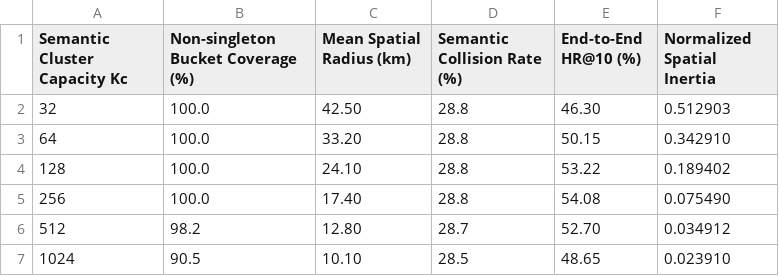
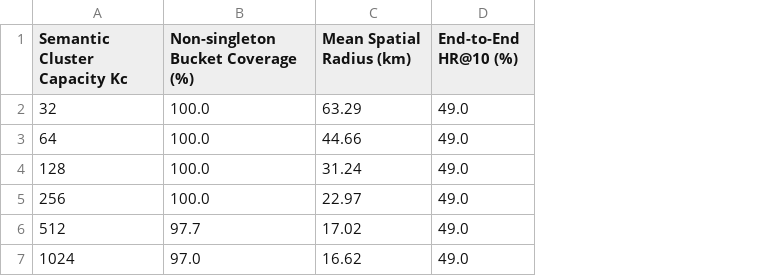
Before and after one commit to niu2002/CoMaPOI0607, a CSV file: experiments/param_sensitivity/param_sweep_kc_tky.csv, drawn as a sheet; removed rows and columns are numbered as before the commit, all else as after; the diff names each change by its address in the sheet, - before the commit and + after, or states it on an @@ line.

```diff
--- a/experiments/param_sensitivity/param_sweep_kc_tky.csv
+++ b/experiments/param_sensitivity/param_sweep_kc_tky.csv
-column D (Semantic Collision Rate (%)), rows 2-7: 28.8 | 28.8 | 28.8 | 28.8 | 28.7 | 28.5
-column F (Normalized Spatial Inertia), rows 2-7: 0.512903 | 0.342910 | 0.189402 | 0.075490 | 0.034912 | 0.023910
-C2 (Mean Spatial Radius (km)): 42.50
+C2 (Mean Spatial Radius (km)): 63.29
-D2 (End-to-End HR@10 (%)): 46.30
+D2 (End-to-End HR@10 (%)): 49.0
-C3 (Mean Spatial Radius (km)): 33.20
+C3 (Mean Spatial Radius (km)): 44.66
-D3 (End-to-End HR@10 (%)): 50.15
+D3 (End-to-End HR@10 (%)): 49.0
-C4 (Mean Spatial Radius (km)): 24.10
+C4 (Mean Spatial Radius (km)): 31.24
-D4 (End-to-End HR@10 (%)): 53.22
+D4 (End-to-End HR@10 (%)): 49.0
-C5 (Mean Spatial Radius (km)): 17.40
+C5 (Mean Spatial Radius (km)): 22.97
-D5 (End-to-End HR@10 (%)): 54.08
+D5 (End-to-End HR@10 (%)): 49.0
-B6: 98.2
+B6: 97.7
-C6 (Mean Spatial Radius (km)): 12.80
+C6 (Mean Spatial Radius (km)): 17.02
-D6 (End-to-End HR@10 (%)): 52.70
+D6 (End-to-End HR@10 (%)): 49.0
-B7: 90.5
+B7: 97.0
-C7 (Mean Spatial Radius (km)): 10.10
+C7 (Mean Spatial Radius (km)): 16.62
-D7 (End-to-End HR@10 (%)): 48.65
+D7 (End-to-End HR@10 (%)): 49.0
```
Also changed, not shown: experiments/param_sensitivity/param_sweep_kc_ca.csv, experiments/param_sensitivity/param_sweep_kc_nyc.csv, 17 other files.
